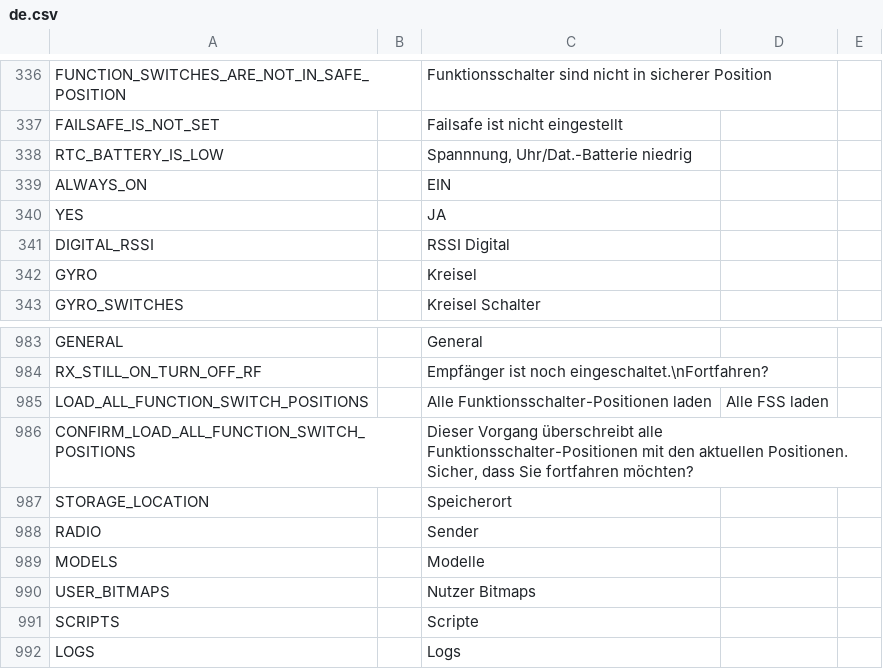
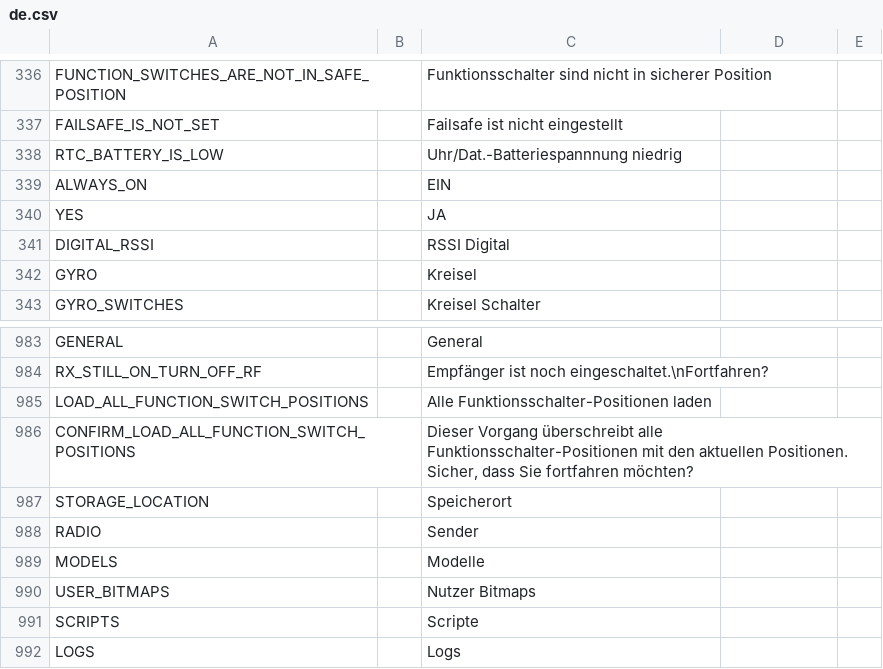
Before and after one commit to KevinFairgrieve/ETHOS-Feedback-Community, a CSV file: translations/ethos/de.csv, drawn as a sheet; only a part is shown, gaps mark what is left out; the diff covers the shown part only.

```diff
--- a/translations/ethos/de.csv
+++ b/translations/ethos/de.csv
@@ -337,3 +337,3 @@ FUNCTION_SWITCHES_ARE_NOT_IN_SAFE_POSITION,,"Funktionsschalter sind nicht in sic
 FAILSAFE_IS_NOT_SET,,"Failsafe ist nicht eingestellt"
-RTC_BATTERY_IS_LOW,,"Spannnung, Uhr/Dat.-Batterie niedrig"
+RTC_BATTERY_IS_LOW,," Uhr/Dat.-Batteriespannnung niedrig"
 ALWAYS_ON,,"EIN"
@@ -984,3 +984,3 @@ GENERAL,,"General"
 RX_STILL_ON_TURN_OFF_RF,,"Empfänger ist noch eingeschaltet.\nFortfahren?"
-LOAD_ALL_FUNCTION_SWITCH_POSITIONS,,"Alle Funktionsschalter-Positionen laden","Alle FSS laden"
+LOAD_ALL_FUNCTION_SWITCH_POSITIONS,,"Alle Funktionsschalter-Positionen laden"
 CONFIRM_LOAD_ALL_FUNCTION_SWITCH_POSITIONS,,"Dieser Vorgang überschreibt alle Funktionsschalter-Positionen mit den aktuellen Positionen. Sicher, dass Sie fortfahren möchten?"
```
Also changed, not shown: 16 edited cells elsewhere in this file.
